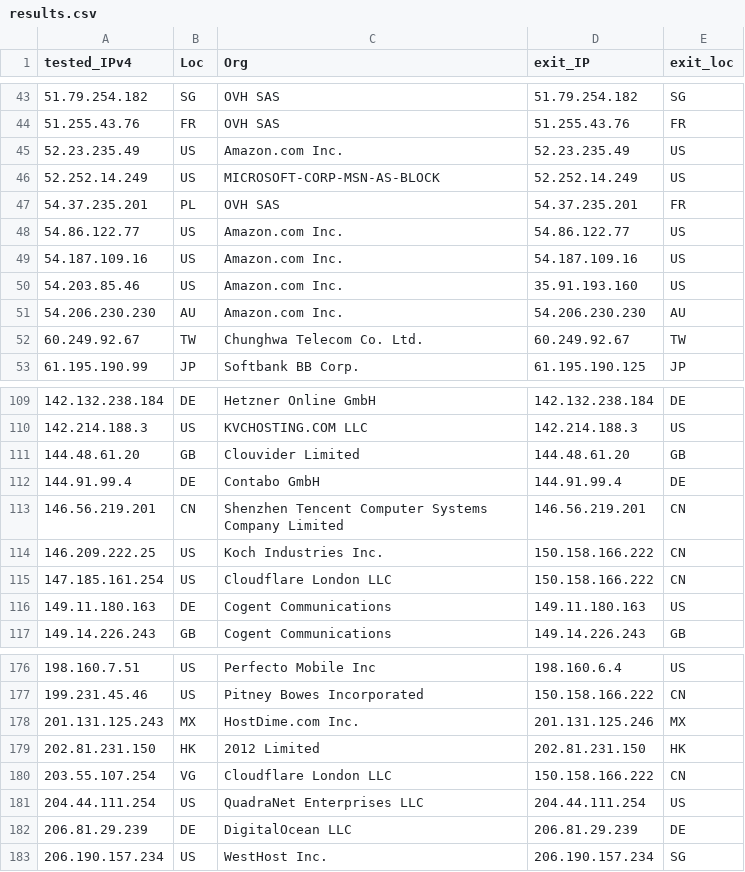
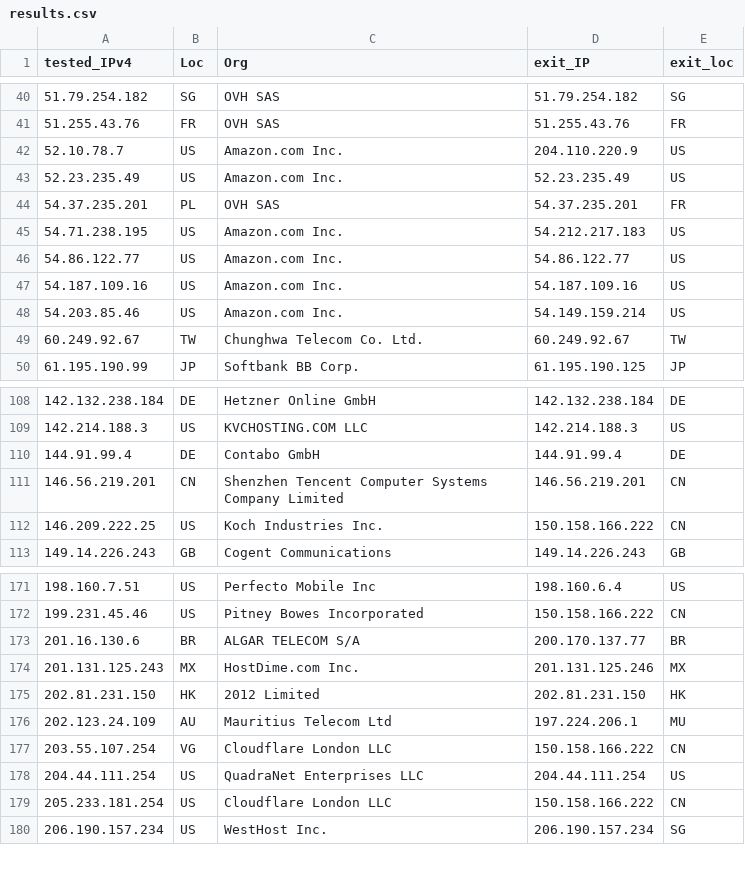
Before and after one commit to tr1s7an/Unofficial-Cloudflare-nodes, a CSV file: results.csv, drawn as a sheet; only a part is shown, gaps mark what is left out; the diff covers the shown part only.

```diff
--- a/results.csv
+++ b/results.csv
@@ -44,9 +41,9 @@ tested_IPv4,Loc,Org,exit_IP,exit_loc
 51.255.43.76,FR,OVH SAS,51.255.43.76,FR
+52.10.78.7,US,Amazon.com  Inc.,204.110.220.9,US
 52.23.235.49,US,Amazon.com  Inc.,52.23.235.49,US
-52.252.14.249,US,MICROSOFT-CORP-MSN-AS-BLOCK,52.252.14.249,US
 54.37.235.201,PL,OVH SAS,54.37.235.201,FR
+54.71.238.195,US,Amazon.com  Inc.,54.212.217.183,US
 54.86.122.77,US,Amazon.com  Inc.,54.86.122.77,US
 54.187.109.16,US,Amazon.com  Inc.,54.187.109.16,US
-54.203.85.46,US,Amazon.com  Inc.,35.91.193.160,US
-54.206.230.230,AU,Amazon.com  Inc.,54.206.230.230,AU
+54.203.85.46,US,Amazon.com  Inc.,54.149.159.214,US
 60.249.92.67,TW,Chunghwa Telecom Co.  Ltd.,60.249.92.67,TW
@@ -110,3 +109,2 @@ tested_IPv4,Loc,Org,exit_IP,exit_loc
 142.214.188.3,US,KVCHOSTING.COM LLC,142.214.188.3,US
-144.48.61.20,GB,Clouvider Limited,144.48.61.20,GB
 144.91.99.4,DE,Contabo GmbH,144.91.99.4,DE
@@ -114,4 +112,2 @@ tested_IPv4,Loc,Org,exit_IP,exit_loc
 146.209.222.25,US,Koch Industries  Inc.,150.158.166.222,CN
-147.185.161.254,US,Cloudflare London  LLC,150.158.166.222,CN
-149.11.180.163,DE,Cogent Communications,149.11.180.163,US
 149.14.226.243,GB,Cogent Communications,149.14.226.243,GB
@@ -177,7 +172,9 @@ tested_IPv4,Loc,Org,exit_IP,exit_loc
 199.231.45.46,US,Pitney Bowes Incorporated,150.158.166.222,CN
+201.16.130.6,BR,ALGAR TELECOM S/A,200.170.137.77,BR
 201.131.125.243,MX,HostDime.com  Inc.,201.131.125.246,MX
 202.81.231.150,HK,2012 Limited,202.81.231.150,HK
+202.123.24.109,AU,Mauritius Telecom Ltd,197.224.206.1,MU
 203.55.107.254,VG,Cloudflare London  LLC,150.158.166.222,CN
 204.44.111.254,US,QuadraNet Enterprises LLC,204.44.111.254,US
-206.81.29.239,DE,DigitalOcean  LLC,206.81.29.239,DE
+205.233.181.254,US,Cloudflare London  LLC,150.158.166.222,CN
 206.190.157.234,US,WestHost  Inc.,206.190.157.234,SG
```
Also changed, not shown: 10 added rows, 13 removed rows and 8 edited cells elsewhere in this file.
